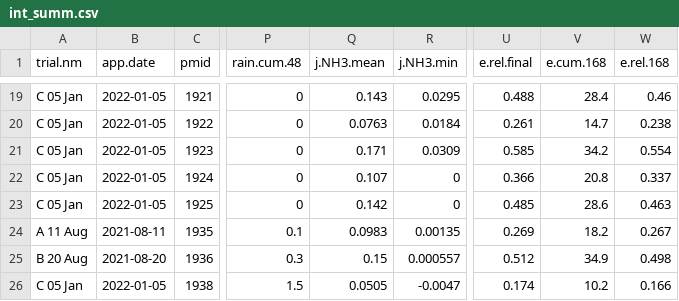
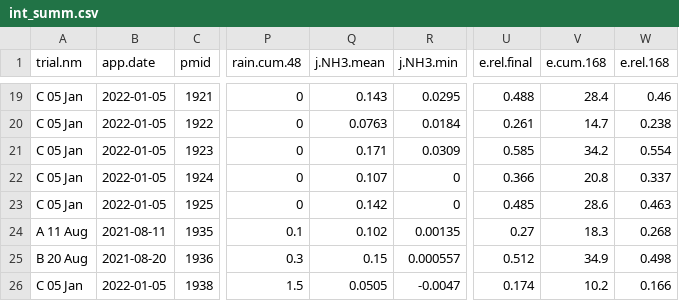
Before and after one commit to AU-BCE-EE/Hafner-2023-bls-wt-comp, a CSV file: output/int_summ.csv, drawn as a sheet; only a part is shown, gaps mark what is left out; the diff names each change by its address in the sheet, - before the commit and + after, or states it on an @@ line.

```diff
--- a/output/int_summ.csv
+++ b/output/int_summ.csv
-Q24 (j.NH3.mean): 0.0983
+Q24 (j.NH3.mean): 0.102
-U24 (e.rel.final): 0.269
+U24 (e.rel.final): 0.27
-V24 (e.cum.168): 18.2
+V24 (e.cum.168): 18.3
-W24 (e.rel.168): 0.267
+W24 (e.rel.168): 0.268
```
Also changed, not shown: output/emis_summ.csv, 12 other files.
